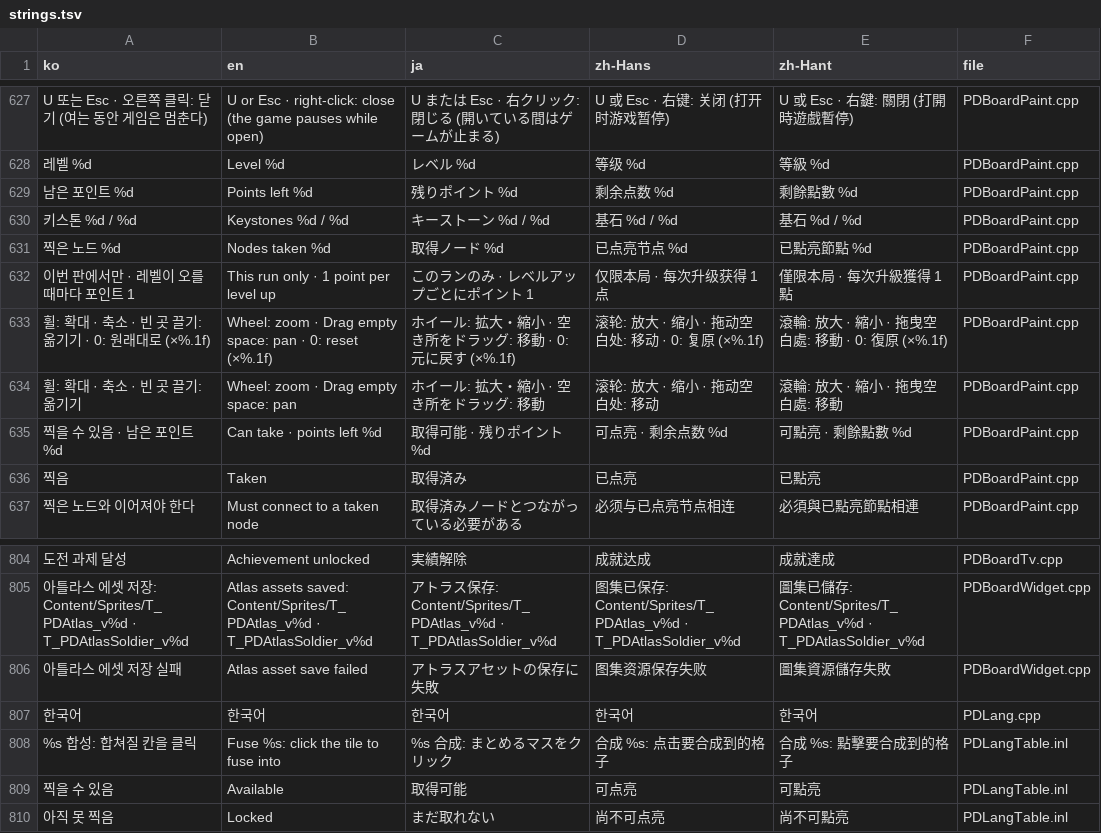
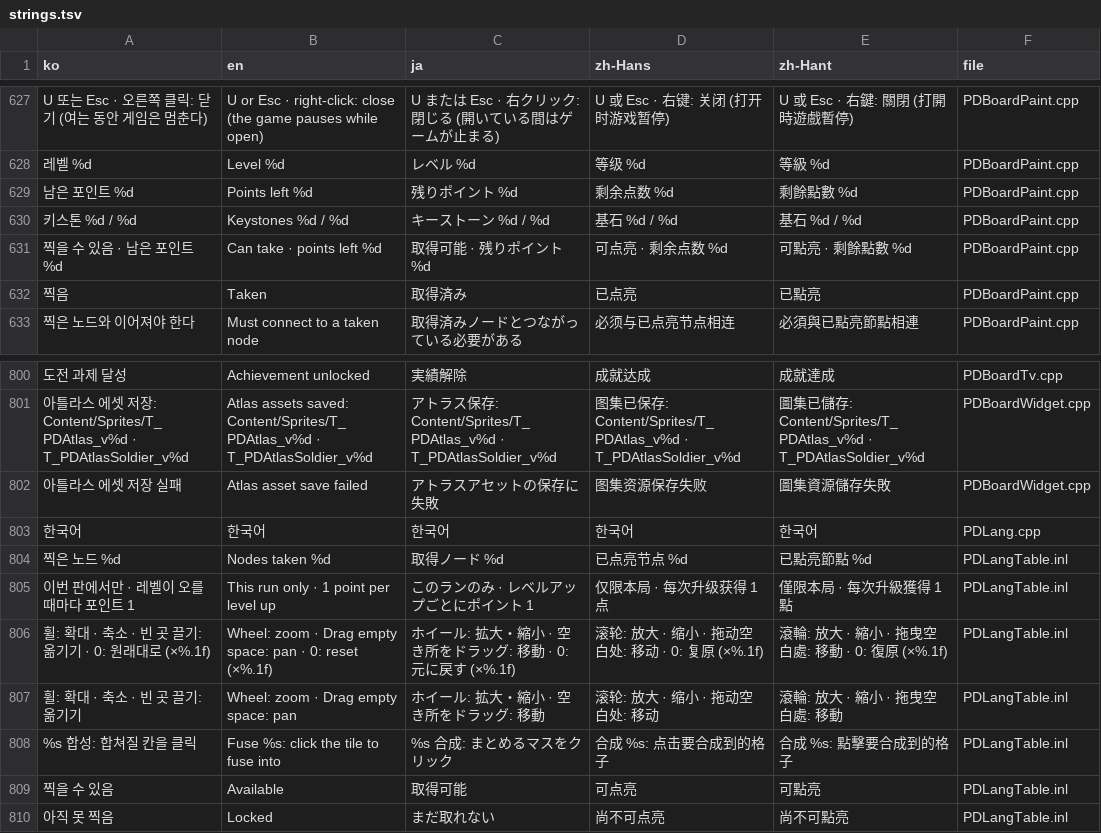
Before and after one commit to myLim820206/ProjectB, a TSV file: tools/lang/strings.tsv, drawn as a sheet; only a part is shown, gaps mark what is left out; removed rows and columns are numbered as before the commit, all else as after; the diff names each change by its address in the sheet, - before the commit and + after, or states it on an @@ line.

```diff
--- a/tools/lang/strings.tsv
+++ b/tools/lang/strings.tsv
-row 631: 찍은 노드 %d | Nodes taken %d | 取得ノード %d | 已点亮节点 %d | 已點亮節點 %d | PDBoardPaint.cpp
-row 632: 이번 판에서만 · 레벨이 오를 때마다 포인트 1 | This run only · 1 point per level up | このランのみ · レベルアップごとにポイント 1 | 仅限本局 · 每次升级获得 1 点 | 僅限本局 · 每次升級獲得 1 點 | PDBoardPaint.cpp
-row 633: 휠: 확대 · 축소 · 빈 곳 끌기: 옮기기 · 0: 원래대로 (×%.1f) | Wheel: zoom · Drag empty space: pan · 0: reset (×%.1f) | ホイール: 拡大・縮小 · 空き所をドラッグ: 移動 · 0: 元に戻す (×%.1f) | 滚轮: 放大 · 缩小 · 拖动空白处: 移动 · 0: 复原 (×%.1f) | 滾輪: 放大 · 縮小 · 拖曳空白處: 移動 · 0: 復原 (×%.1f) | PDBoardPaint.cpp
-row 634: 휠: 확대 · 축소 · 빈 곳 끌기: 옮기기 | Wheel: zoom · Drag empty space: pan | ホイール: 拡大・縮小 · 空き所をドラッグ: 移動 | 滚轮: 放大 · 缩小 · 拖动空白处: 移动 | 滾輪: 放大 · 縮小 · 拖曳空白處: 移動 | PDBoardPaint.cpp
+row 804: 찍은 노드 %d | Nodes taken %d | 取得ノード %d | 已点亮节点 %d | 已點亮節點 %d | PDLangTable.inl
+row 805: 이번 판에서만 · 레벨이 오를 때마다 포인트 1 | This run only · 1 point per level up | このランのみ · レベルアップごとにポイント 1 | 仅限本局 · 每次升级获得 1 点 | 僅限本局 · 每次升級獲得 1 點 | PDLangTable.inl
+row 806: 휠: 확대 · 축소 · 빈 곳 끌기: 옮기기 · 0: 원래대로 (×%.1f) | Wheel: zoom · Drag empty space: pan · 0: reset (×%.1f) | ホイール: 拡大・縮小 · 空き所をドラッグ: 移動 · 0: 元に戻す (×%.1f) | 滚轮: 放大 · 缩小 · 拖动空白处: 移动 · 0: 复原 (×%.1f) | 滾輪: 放大 · 縮小 · 拖曳空白處: 移動 · 0: 復原 (×%.1f) | PDLangTable.inl
+row 807: 휠: 확대 · 축소 · 빈 곳 끌기: 옮기기 | Wheel: zoom · Drag empty space: pan | ホイール: 拡大・縮小 · 空き所をドラッグ: 移動 | 滚轮: 放大 · 缩小 · 拖动空白处: 移动 | 滾輪: 放大 · 縮小 · 拖曳空白處: 移動 | PDLangTable.inl
```
Also changed, not shown: 3 other files.
